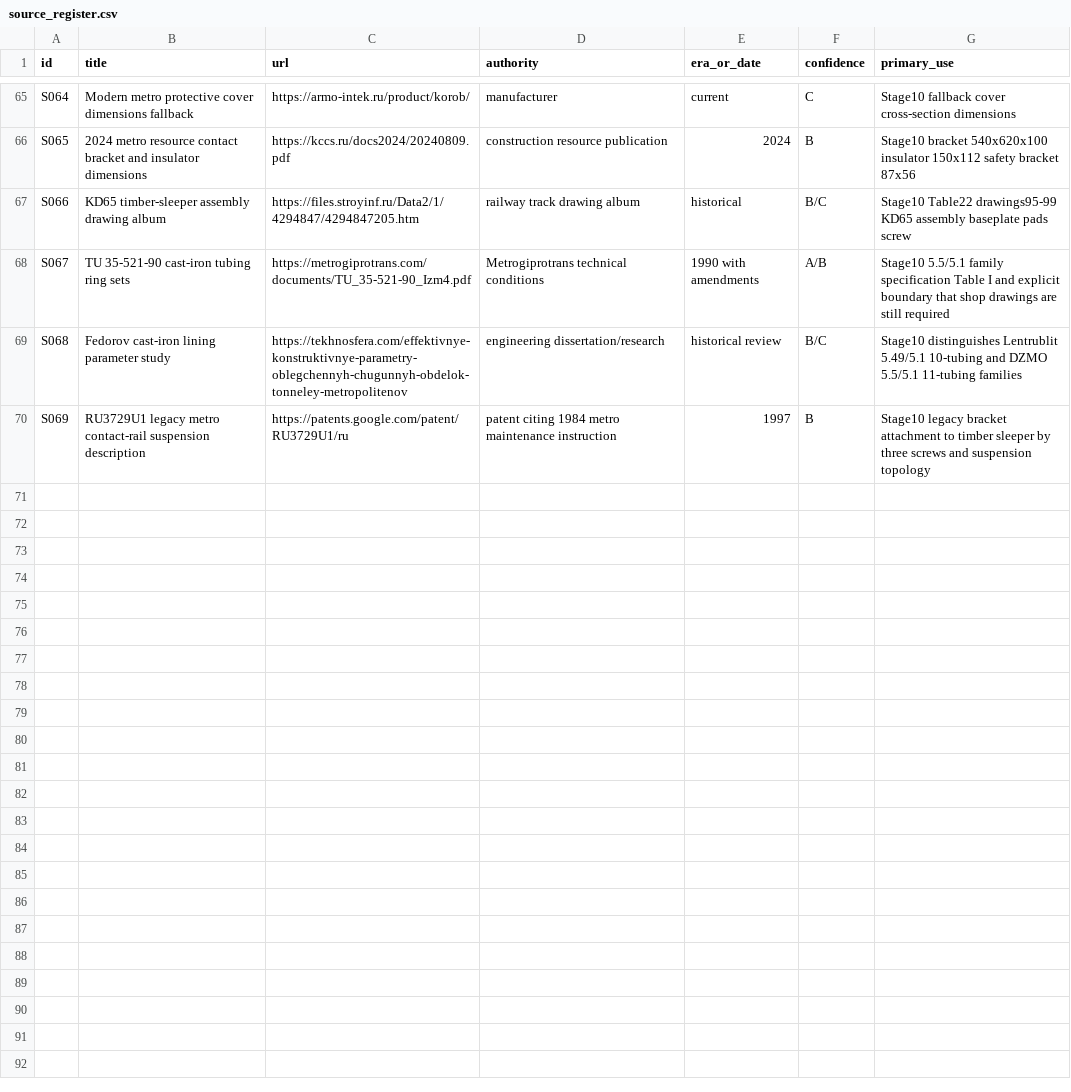
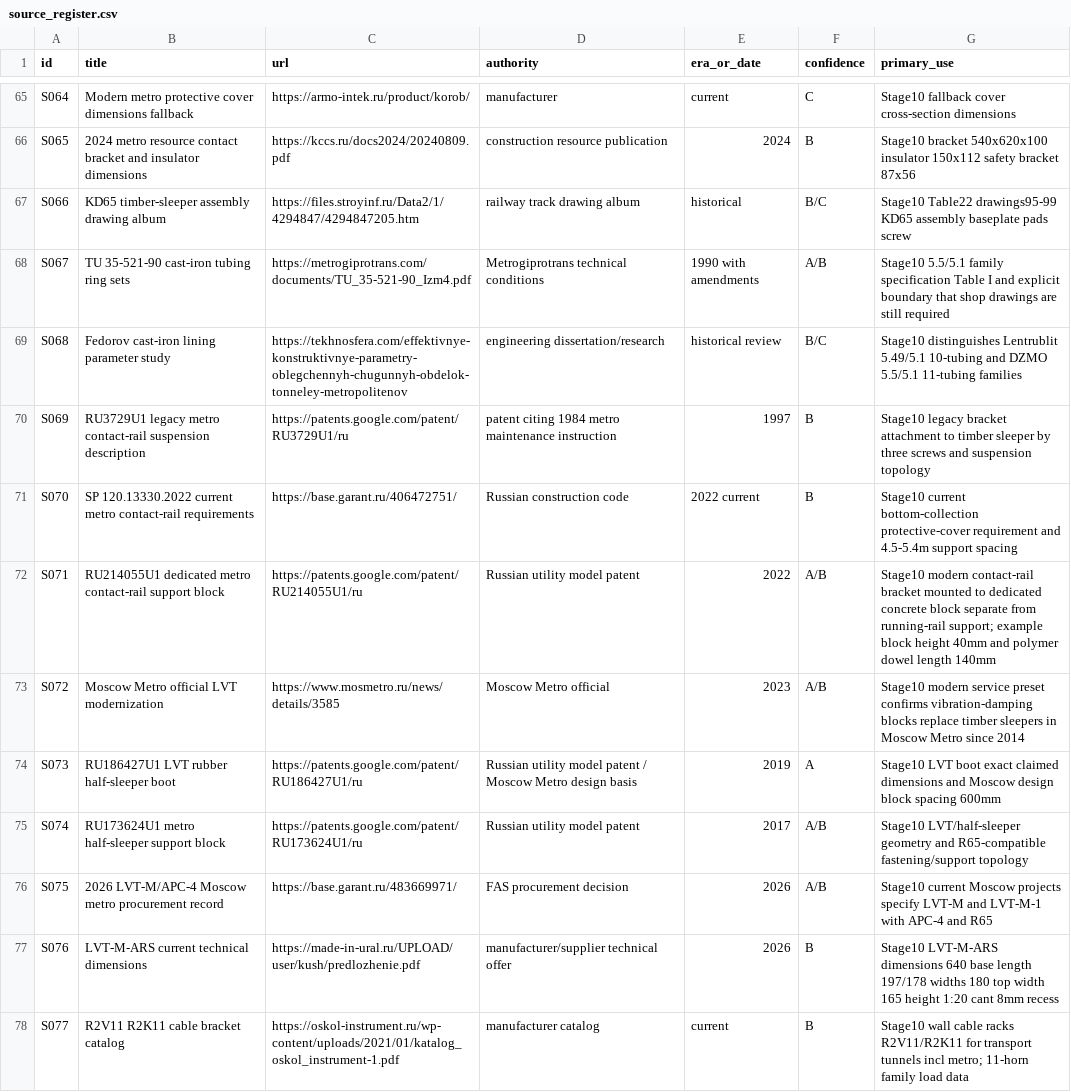
Before and after one commit to kxsxlxv/Tunnel_PCG, a CSV file: research/moscow_metro_tunnels/data/source_register.csv, drawn as a sheet; only a part is shown, gaps mark what is left out; the diff names each change by its address in the sheet, - before the commit and + after, or states it on an @@ line.

Commit message:
Register modern Moscow LVT contact and cable sources

```diff
--- a/research/moscow_metro_tunnels/data/source_register.csv
+++ b/research/moscow_metro_tunnels/data/source_register.csv
+row 71: S070 | SP 120.13330.2022 current metro contact-rail requirements | https://base.garant.ru/406472751/ | Russian construction code | 2022 current | B | Stage10 current bottom-collection protective-cover requirement and 4.5-5.4m support spacing
+row 72: S071 | RU214055U1 dedicated metro contact-rail support block | https://patents.google.com/patent/RU214055U1/ru | Russian utility model patent | 2022 | A/B | Stage10 modern contact-rail bracket mounted to dedicated concrete block separate from running-rail support; example block height 40mm and polymer dowel length 140mm
+row 73: S072 | Moscow Metro official LVT modernization | https://www.mosmetro.ru/news/details/3585 | Moscow Metro official | 2023 | A/B | Stage10 modern service preset confirms vibration-damping blocks replace timber sleepers in Moscow Metro since 2014
+row 74: S073 | RU186427U1 LVT rubber half-sleeper boot | https://patents.google.com/patent/RU186427U1/ru | Russian utility model patent / Moscow Metro design basis | 2019 | A | Stage10 LVT boot exact claimed dimensions and Moscow design block spacing 600mm
+row 75: S074 | RU173624U1 metro half-sleeper support block | https://patents.google.com/patent/RU173624U1/ru | Russian utility model patent | 2017 | A/B | Stage10 LVT/half-sleeper geometry and R65-compatible fastening/support topology
+row 76: S075 | 2026 LVT-M/APC-4 Moscow metro procurement record | https://base.garant.ru/483669971/ | FAS procurement decision | 2026 | A/B | Stage10 current Moscow projects specify LVT-M and LVT-M-1 with APC-4 and R65
+row 77: S076 | LVT-M-ARS current technical dimensions | https://made-in-ural.ru/UPLOAD/user/kush/predlozhenie.pdf | manufacturer/supplier technical offer | 2026 | B | Stage10 LVT-M-ARS dimensions 640 base length 197/178 widths 180 top width 165 height 1:20 cant 8mm recess
+row 78: S077 | R2V11 R2K11 cable bracket catalog | https://oskol-instrument.ru/wp-content/uploads/2021/01/katalog_oskol_instrument-1.pdf | manufacturer catalog | current | B | Stage10 wall cable racks R2V11/R2K11 for transport tunnels incl metro; 11-horn family load data
```
